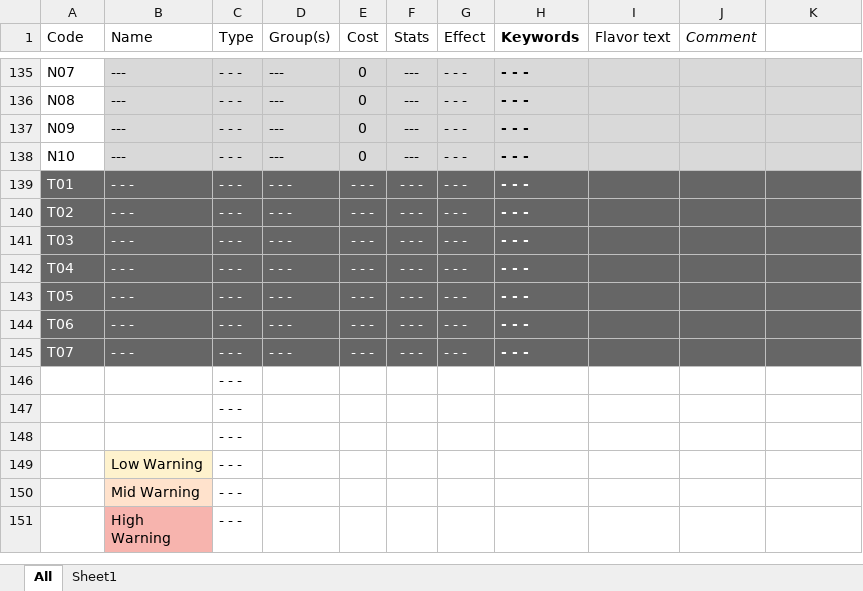
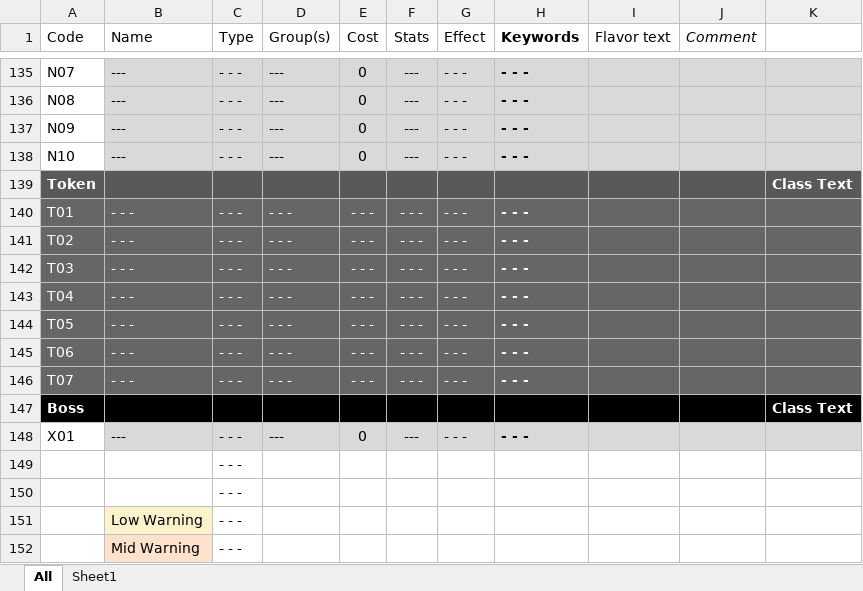
Before and after one commit to JesperWeble/DulstCatalogger, an Excel workbook: TestSheet.xlsx, sheet All, drawn as a sheet; only a part is shown, gaps mark what is left out; the shorter side is filled out with more unchanged rows; values as stored, in another font and other column widths than the file's, no borders; removed rows and columns are numbered as before the commit, all else as after; the diff names each change by its address in the sheet, - before the commit and + after, or states it on an @@ line.

```diff
--- a/TestSheet.xlsx (sheet All)
+++ b/TestSheet.xlsx (sheet All)
+row 139: Token |  |  |  |  |  |  |  |  |  | Class Text
-row 146:  |  | - - -
+row 147: Boss |  |  |  |  |  |  |  |  |  | Class Text
+row 148: X01 | --- | - - - | --- | 0 | --- | - - - | - - -
```
Also changed, not shown: TestSheet-updated.xlsx, 11 other files.
